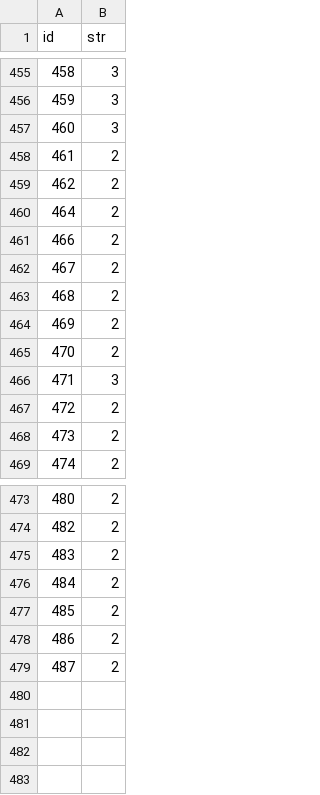
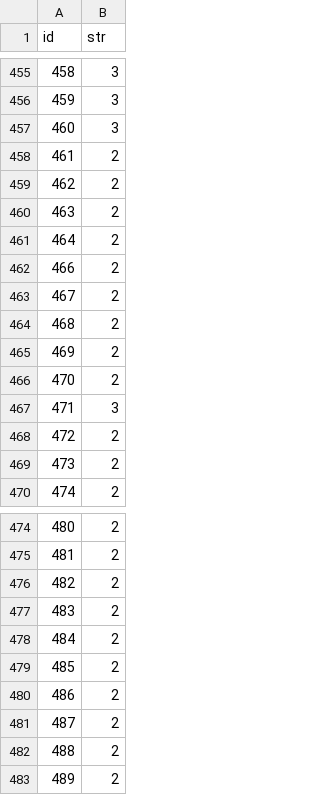
Before and after one commit to Ivanhan2018/MathTool, a CSV file: gaptool/RankR81.csv, drawn as a sheet; only a part is shown, gaps mark what is left out; the diff names each change by its address in the sheet, - before the commit and + after, or states it on an @@ line.

```diff
--- a/gaptool/RankR81.csv
+++ b/gaptool/RankR81.csv
@@ column A (id) renumbered between rows 460 and 480 @@
+row 466: 470 | 2
+row 481: 487 | 2
+row 482: 488 | 2
+row 483: 489 | 2
```
Also changed, not shown: gaptool/Q1R243.csv, gaptool/Q1R81.csv, 1 other file.
